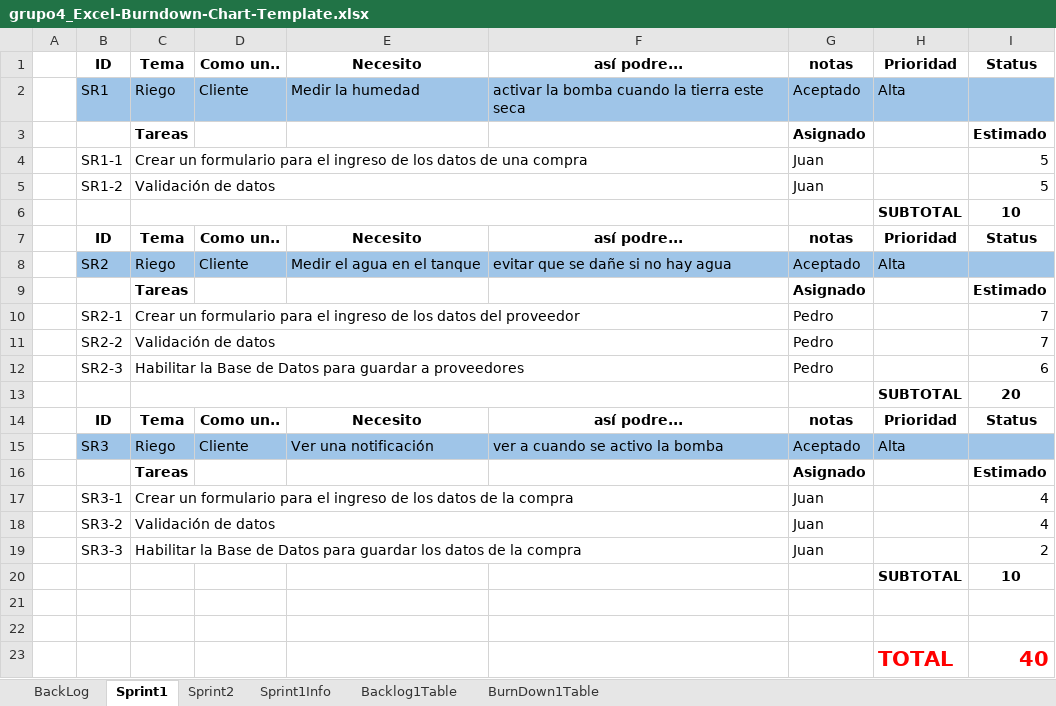
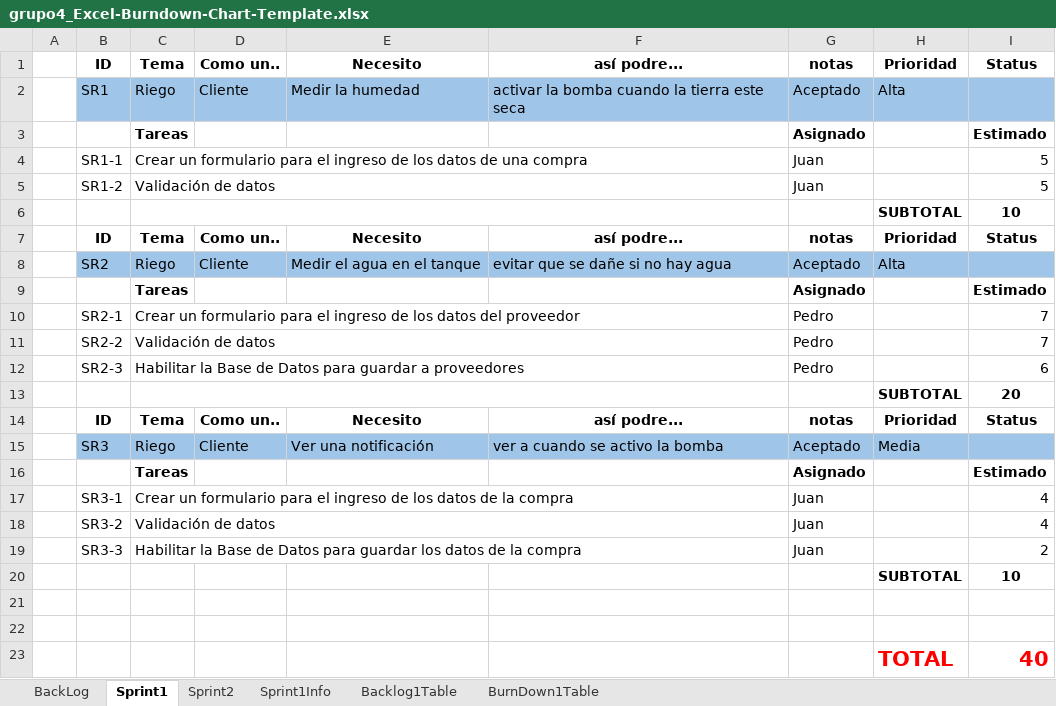
Before and after one commit to Rafa1104/proyecto-riego, an Excel workbook: Backlog_Excel/grupo4_Excel-Burndown-Chart-Template.xlsx, sheet Sprint1, drawn as a sheet; values as stored, in another font and other column widths than the file's, no borders; the diff names each change by its address in the sheet, - before the commit and + after, or states it on an @@ line.

```diff
--- a/Backlog_Excel/grupo4_Excel-Burndown-Chart-Template.xlsx (sheet Sprint1)
+++ b/Backlog_Excel/grupo4_Excel-Burndown-Chart-Template.xlsx (sheet Sprint1)
-H15: Alta
+H15: Media
```
Also changed, not shown: sheet Backlog1Table, sheet BackLog.
